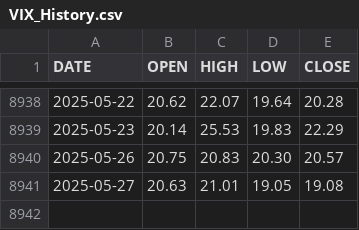
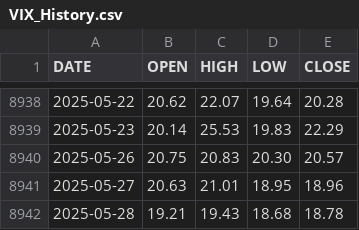
Before and after one commit to aiskakov28/vit_price_index, a CSV file: VIX_History.csv, drawn as a sheet; only a part is shown, gaps mark what is left out.

```diff
--- a/VIX_History.csv
+++ b/VIX_History.csv
@@ -8940,2 +8940,3 @@ DATE,OPEN,HIGH,LOW,CLOSE
 2025-05-26,20.75,20.83,20.30,20.57
-2025-05-27,20.63,21.01,19.05,19.08
+2025-05-27,20.63,21.01,18.95,18.96
+2025-05-28,19.21,19.43,18.68,18.78
```
